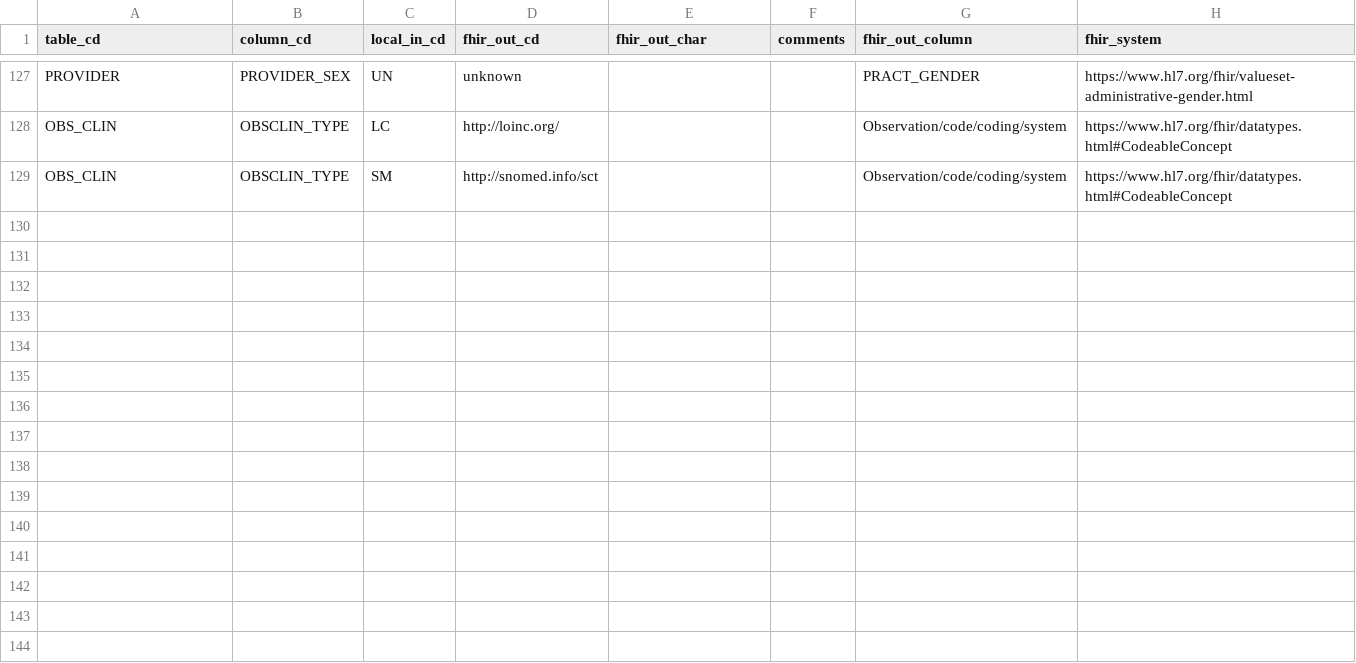
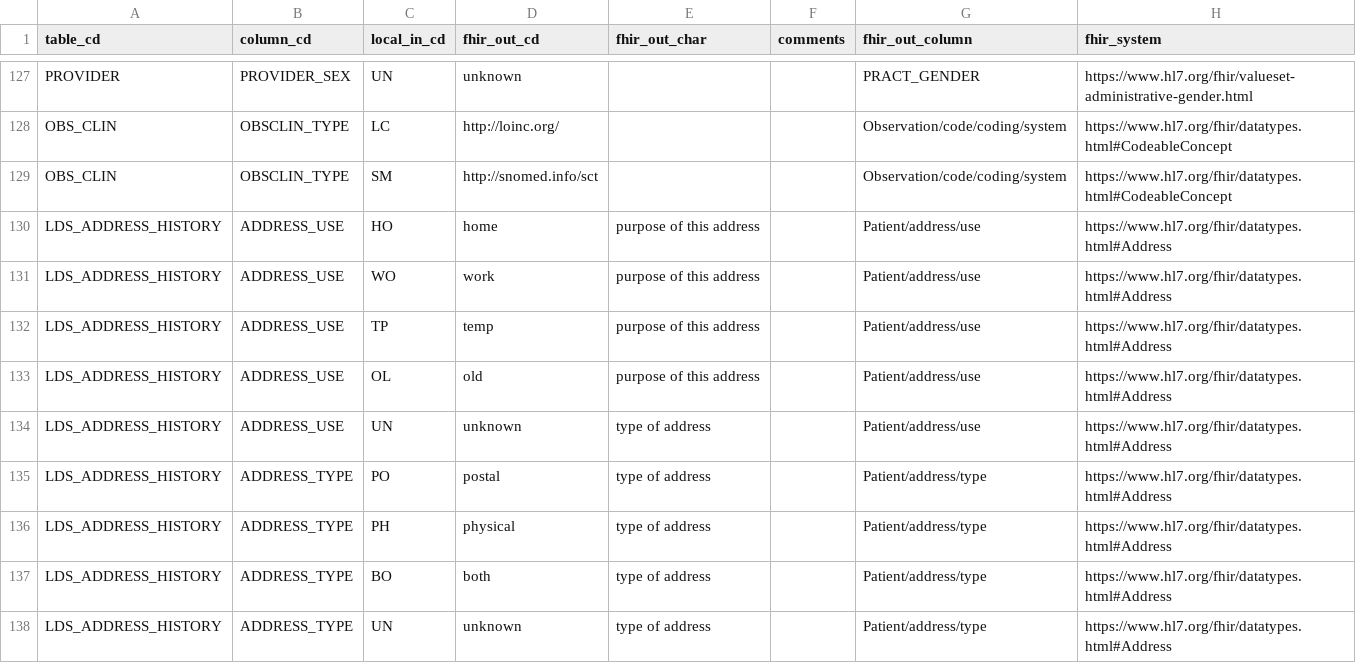
Before and after one commit to RENCI/tx-pcornet-to-fhir, a CSV file: mapping/pcornet_to_fhir.csv, drawn as a sheet; only a part is shown, gaps mark what is left out.

Commit message:
get address history mapping to Patient fhir resource

```diff
--- a/mapping/pcornet_to_fhir.csv
+++ b/mapping/pcornet_to_fhir.csv
@@ -129 +129,10 @@ OBS_CLIN,OBSCLIN_TYPE,LC,http://loinc.org/,,,Observation/code/coding/system,http
 OBS_CLIN,OBSCLIN_TYPE,SM,http://snomed.info/sct,,,Observation/code/coding/system,https://www.hl7.org/fhir/datatypes.html#CodeableConcept
+LDS_ADDRESS_HISTORY,ADDRESS_USE,HO,home,purpose of this address,,Patient/address/use,https://www.hl7.org/fhir/datatypes.html#Address
+LDS_ADDRESS_HISTORY,ADDRESS_USE,WO,work,purpose of this address,,Patient/address/use,https://www.hl7.org/fhir/datatypes.html#Address
+LDS_ADDRESS_HISTORY,ADDRESS_USE,TP,temp,purpose of this address,,Patient/address/use,https://www.hl7.org/fhir/datatypes.html#Address
+LDS_ADDRESS_HISTORY,ADDRESS_USE,OL,old,purpose of this address,,Patient/address/use,https://www.hl7.org/fhir/datatypes.html#Address
+LDS_ADDRESS_HISTORY,ADDRESS_USE,UN,unknown,type of address,,Patient/address/use,https://www.hl7.org/fhir/datatypes.html#Address
+LDS_ADDRESS_HISTORY,ADDRESS_TYPE,PO,postal,type of address,,Patient/address/type,https://www.hl7.org/fhir/datatypes.html#Address
+LDS_ADDRESS_HISTORY,ADDRESS_TYPE,PH,physical,type of address,,Patient/address/type,https://www.hl7.org/fhir/datatypes.html#Address
+LDS_ADDRESS_HISTORY,ADDRESS_TYPE,BO,both,type of address,,Patient/address/type,https://www.hl7.org/fhir/datatypes.html#Address
+LDS_ADDRESS_HISTORY,ADDRESS_TYPE,UN,unknown,type of address,,Patient/address/type,https://www.hl7.org/fhir/datatypes.html#Address
```
Also changed, not shown: 2 other files.
